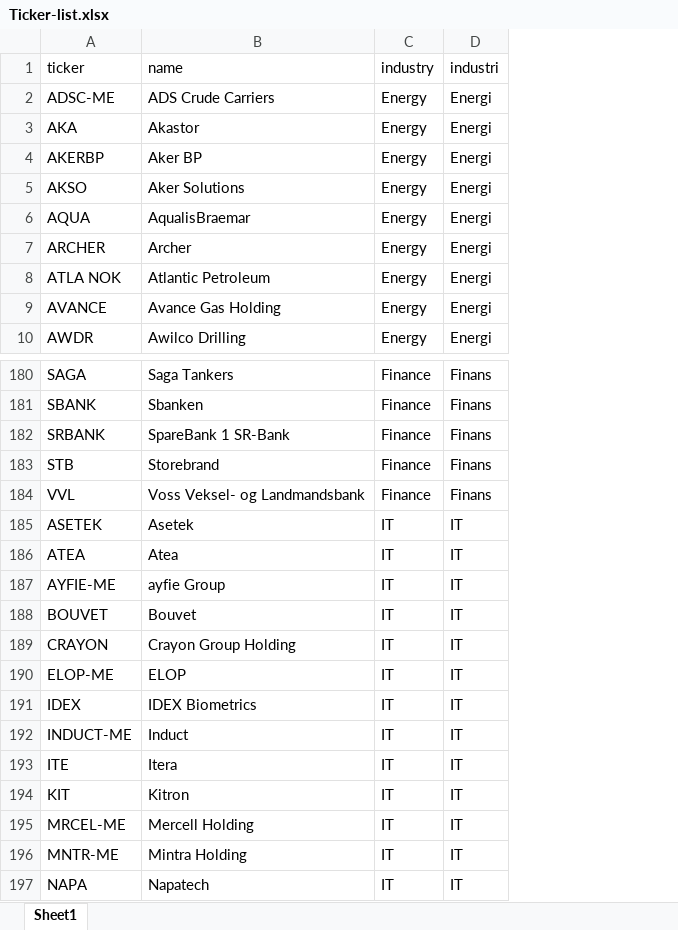
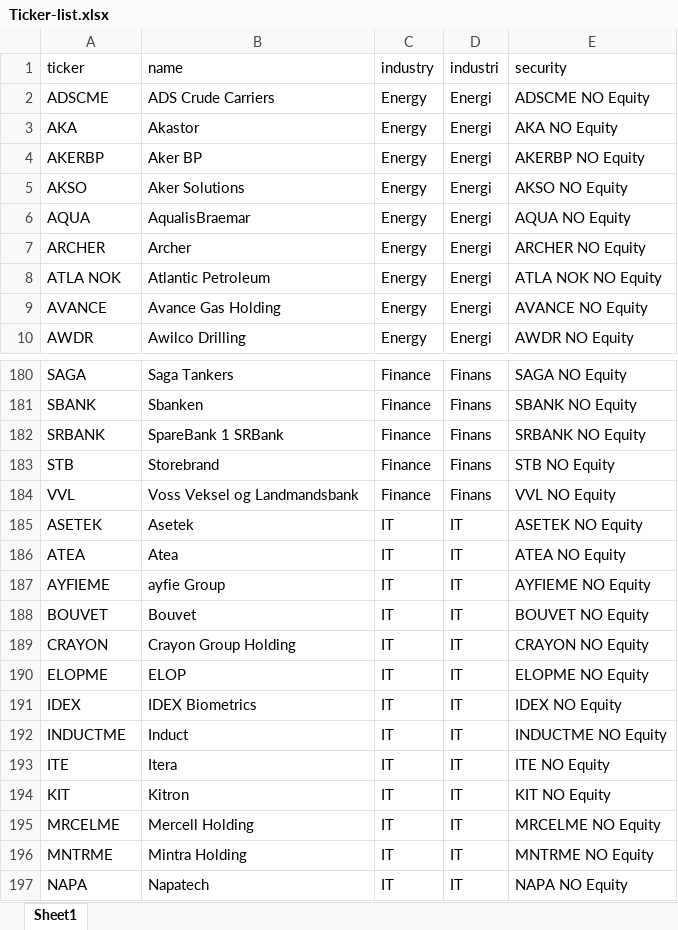
Before and after one commit to MatildeMeland/Masteroppgave, an Excel workbook: Peer_companies/Ticker-list.xlsx, sheet Sheet1, drawn as a sheet; only a part is shown, gaps mark what is left out; values as stored, in another font and other column widths than the file's, no borders; the diff covers the shown part only; the diff names each change by its address in the sheet, - before the commit and + after, or states it on an @@ line.

Commit message:
new column

```diff
--- a/Peer_companies/Ticker-list.xlsx (sheet Sheet1)
+++ b/Peer_companies/Ticker-list.xlsx (sheet Sheet1)
+column E (security), rows 2-10: ADSCME NO Equity | AKA NO Equity | AKERBP NO Equity | AKSO NO Equity | AQUA NO Equity | ARCHER NO Equity | ATLA NOK NO Equity | AVANCE NO Equity | AWDR NO Equity; rows 180-197: SAGA NO Equity | SBANK NO Equity | SRBANK NO Equity | STB NO Equity | VVL NO Equity | ASETEK NO Equity | ATEA NO Equity | AYFIEME NO Equity | BOUVET NO Equity | CRAYON NO Equity | ELOPME NO Equity | IDEX NO Equity | INDUCTME NO Equity | ITE NO Equity | KIT NO Equity | MRCELME NO Equity | MNTRME NO Equity | NAPA NO Equity
-A2 (ticker): ADSC-ME
+A2 (ticker): ADSCME
-B182 (name): SpareBank 1 SR-Bank
+B182 (name): SpareBank 1 SRBank
-B184 (name): Voss Veksel- og Landmandsbank
+B184 (name): Voss Veksel og Landmandsbank
-A187 (ticker): AYFIE-ME
+A187 (ticker): AYFIEME
-A190 (ticker): ELOP-ME
+A190 (ticker): ELOPME
-A192 (ticker): INDUCT-ME
+A192 (ticker): INDUCTME
-A195 (ticker): MRCEL-ME
+A195 (ticker): MRCELME
-A196 (ticker): MNTR-ME
+A196 (ticker): MNTRME
```
Also changed, not shown: 45 edited cells elsewhere in this sheet.
